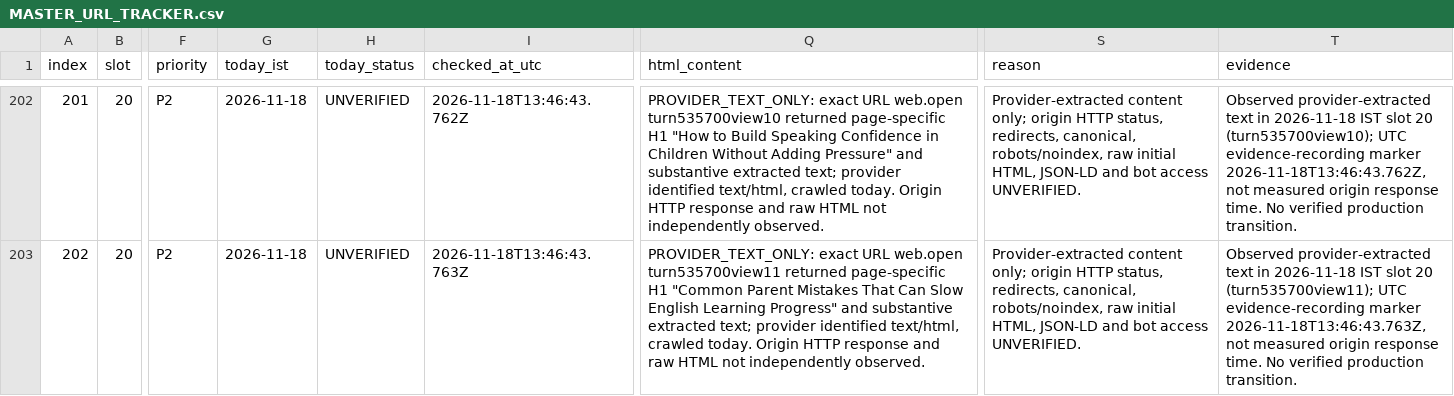
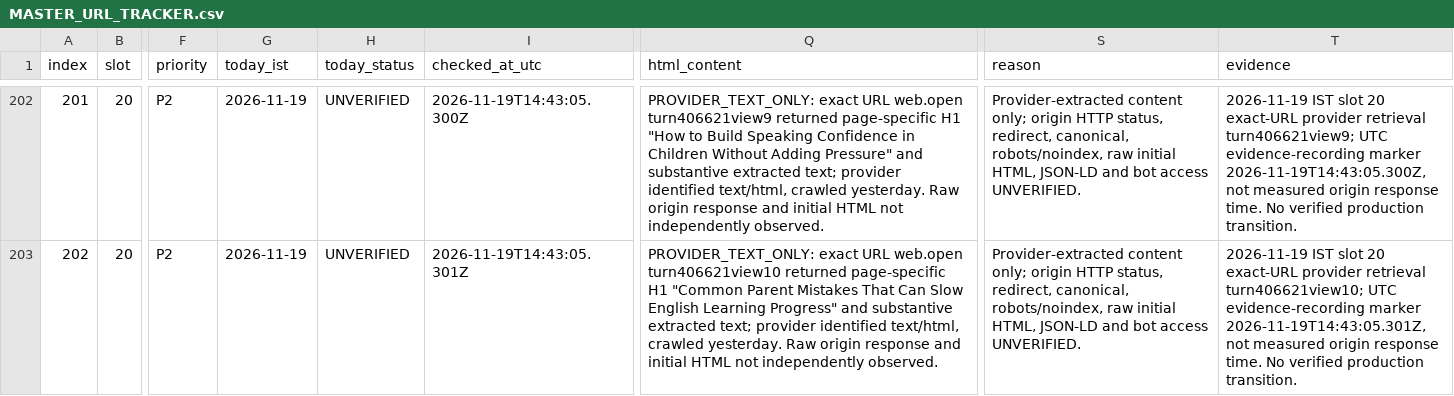
Before and after one commit to tinystepselearning-surya/tinysteps-react-v1, a CSV file: docs/seo/rolling-public-health/MASTER_URL_TRACKER.csv, drawn as a sheet; only a part is shown, gaps mark what is left out; the diff covers the shown part only; the diff names each change by its address in the sheet, - before the commit and + after, or states it on an @@ line.

Commit message:
audit: record slot 20 provider-only observations for 19 Nov

```diff
--- a/docs/seo/rolling-public-health/MASTER_URL_TRACKER.csv
+++ b/docs/seo/rolling-public-health/MASTER_URL_TRACKER.csv
-G202:G203 (today_ist): 2026-11-18
+G202:G203 (today_ist): 2026-11-19
-I202 (checked_at_utc): 2026-11-18T13:46:43.762Z
+I202 (checked_at_utc): 2026-11-19T14:43:05.300Z
-Q202 (html_content): …URL web.open turn535700view10 returned page-specific H1 "How to Build Speaking Confidence in Children Without Adding Pressure" and substantive extracted text; provider identified text/html, crawled today. Origin HTTP response and raw HTML not…
+Q202 (html_content): …URL web.open turn406621view9 returned page-specific H1 "How to Build Speaking Confidence in Children Without Adding Pressure" and substantive extracted text; provider identified text/html, crawled yesterday. Raw origin response and initial HTML not…
-S202:S203 (reason): …HTTP status, redirects, canonical, robots/noindex,…
+S202:S203 (reason): …HTTP status, redirect, canonical, robots/noindex,…
-T202 (evidence): Observed provider-extracted text in 2026-11-18 IST slot 20 (turn535700view10); UTC evidence-recording marker 2026-11-18T13:46:43.762Z, not measured…
+T202 (evidence): 2026-11-19 IST slot 20 exact-URL provider retrieval turn406621view9; UTC evidence-recording marker 2026-11-19T14:43:05.300Z, not measured…
-I203 (checked_at_utc): 2026-11-18T13:46:43.763Z
+I203 (checked_at_utc): 2026-11-19T14:43:05.301Z
-Q203 (html_content): …URL web.open turn535700view11 returned page-specific H1 "Common Parent Mistakes That Can Slow English Learning Progress" and substantive extracted text; provider identified text/html, crawled today. Origin HTTP response and raw HTML not…
+Q203 (html_content): …URL web.open turn406621view10 returned page-specific H1 "Common Parent Mistakes That Can Slow English Learning Progress" and substantive extracted text; provider identified text/html, crawled yesterday. Raw origin response and initial HTML not…
-T203 (evidence): Observed provider-extracted text in 2026-11-18 IST slot 20 (turn535700view11); UTC evidence-recording marker 2026-11-18T13:46:43.763Z, not measured…
+T203 (evidence): 2026-11-19 IST slot 20 exact-URL provider retrieval turn406621view10; UTC evidence-recording marker 2026-11-19T14:43:05.301Z, not measured…
```
Also changed, not shown: 50 edited cells elsewhere in this file.
